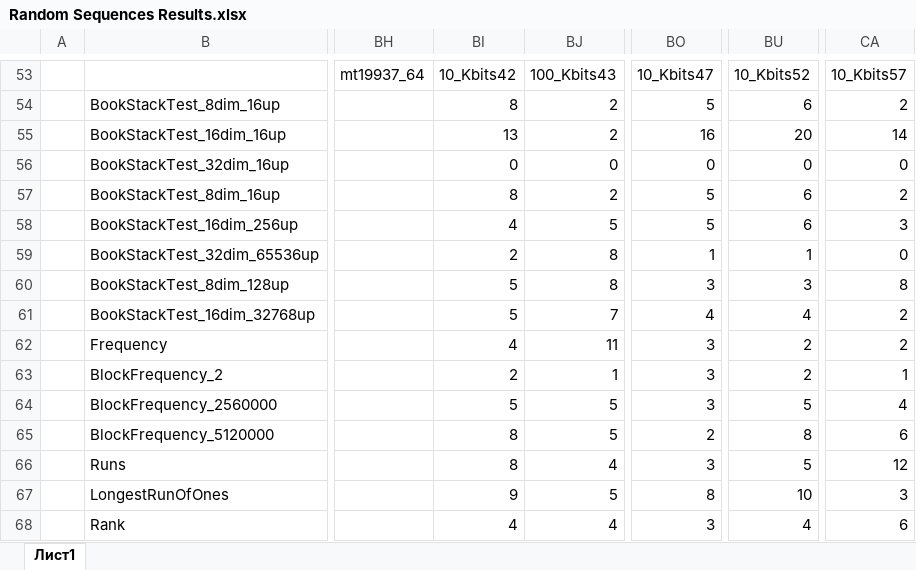
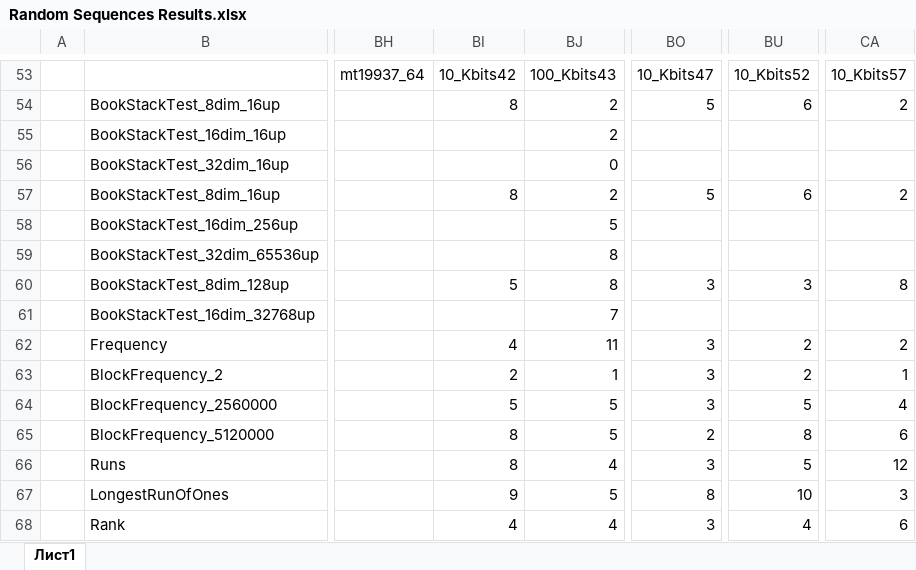
Before and after one commit to lipaboy/RandomSequences, an Excel workbook: results/Random Sequences Results.xlsx, sheet Лист1, drawn as a sheet; only a part is shown, gaps mark what is left out; values as stored, in another font and other column widths than the file's, no borders; conditional formats not drawn; the diff names each change by its address in the sheet, - before the commit and + after, or states it on an @@ line.

Commit message:
Fix readByByte sequence from file. Edit the results of statistical Tests

```diff
--- a/results/Random Sequences Results.xlsx (sheet Лист1)
+++ b/results/Random Sequences Results.xlsx (sheet Лист1)
-BI55: 13
+BI55: (empty)
-BO55: 16
+BO55: (empty)
-BU55: 20
+BU55: (empty)
-CA55: 14
+CA55: (empty)
-BI56: 0
+BI56: (empty)
-BO56: 0
+BO56: (empty)
-BU56: 0
+BU56: (empty)
-CA56: 0
+CA56: (empty)
-BI58: 4
+BI58: (empty)
-BO58: 5
+BO58: (empty)
-BU58: 6
+BU58: (empty)
-CA58: 3
+CA58: (empty)
-BI59: 2
+BI59: (empty)
-BO59: 1
+BO59: (empty)
-BU59: 1
+BU59: (empty)
-CA59: 0
+CA59: (empty)
-BI61: 5
+BI61: (empty)
-BO61: 4
+BO61: (empty)
-BU61: 4
+BU61: (empty)
-CA61: 2
+CA61: (empty)
```
Also changed, not shown: 2 other files.
